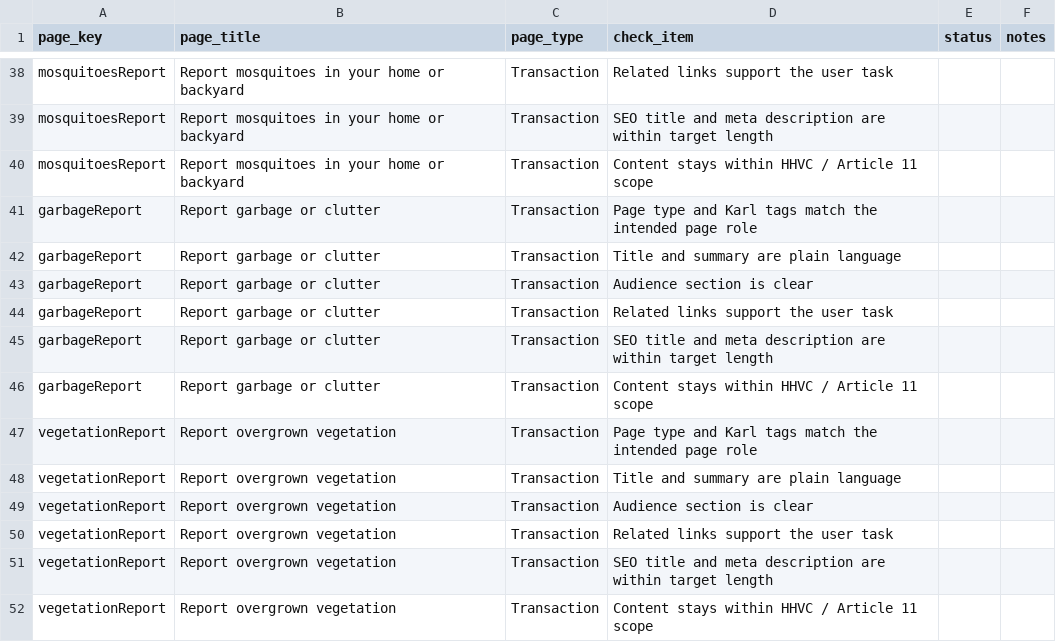
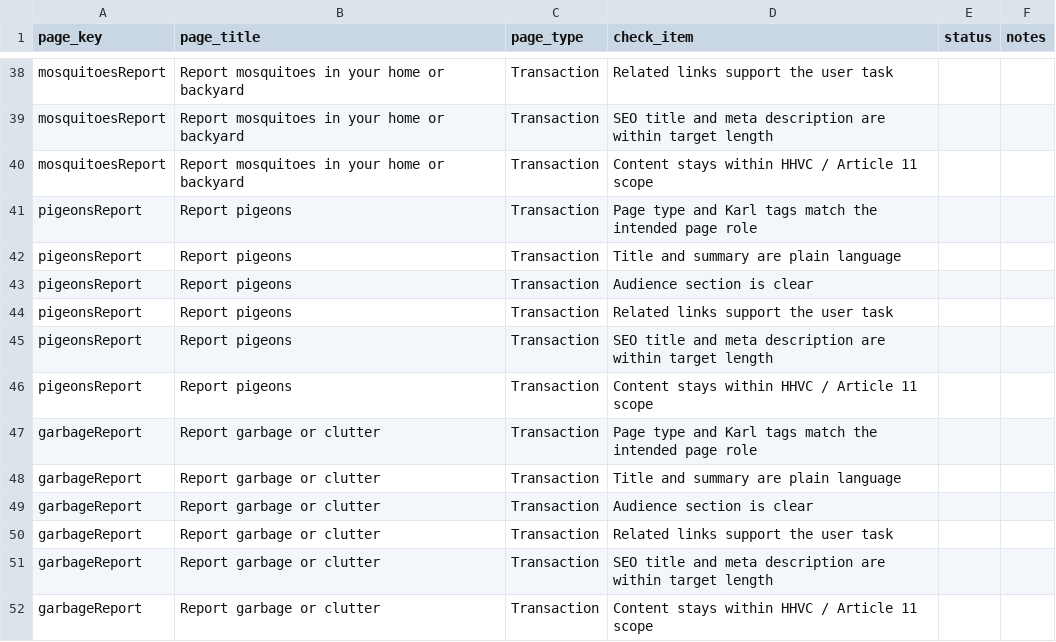
Before and after one commit to ohdaveed/HHVC_manager_review_current_tool_package, a CSV file: review/page_approval_checklist.csv, drawn as a sheet; only a part is shown, gaps mark what is left out; the shorter side is filled out with more unchanged rows.

```diff
--- a/review/page_approval_checklist.csv
+++ b/review/page_approval_checklist.csv
@@ -40,2 +40,8 @@ mosquitoesReport,Report mosquitoes in your home or backyard,Transaction,SEO titl
 mosquitoesReport,Report mosquitoes in your home or backyard,Transaction,Content stays within HHVC / Article 11 scope,,
+pigeonsReport,Report pigeons,Transaction,Page type and Karl tags match the intended page role,,
+pigeonsReport,Report pigeons,Transaction,Title and summary are plain language,,
+pigeonsReport,Report pigeons,Transaction,Audience section is clear,,
+pigeonsReport,Report pigeons,Transaction,Related links support the user task,,
+pigeonsReport,Report pigeons,Transaction,SEO title and meta description are within target length,,
+pigeonsReport,Report pigeons,Transaction,Content stays within HHVC / Article 11 scope,,
 garbageReport,Report garbage or clutter,Transaction,Page type and Karl tags match the intended page role,,
```
Also changed, not shown: review/manager_decision_log.csv, 6 other files.
